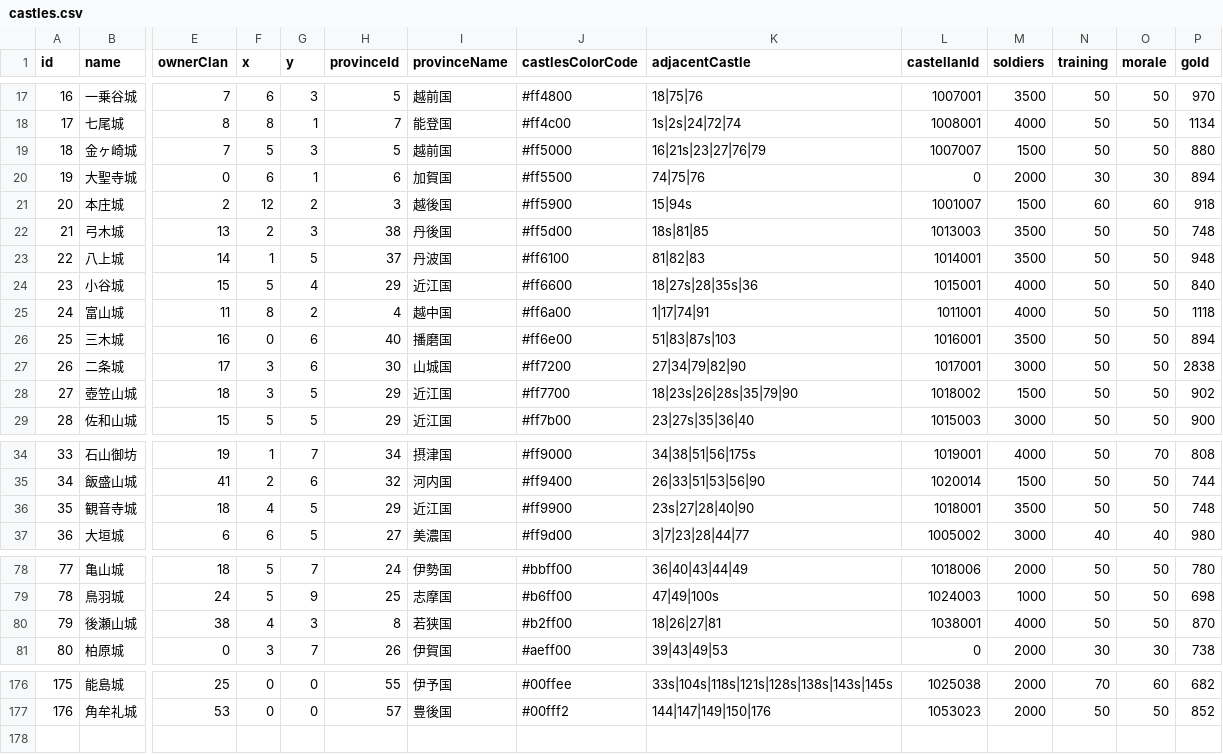
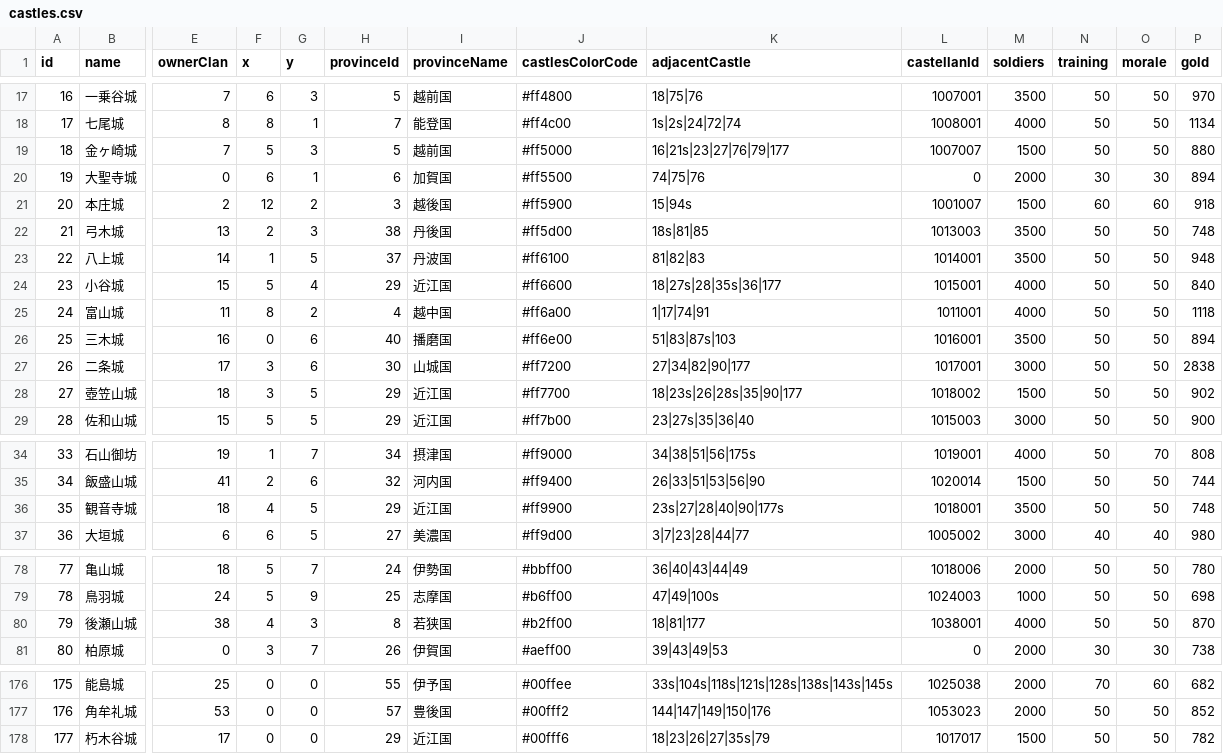
Before and after one commit to actrsys/sengoku-hadou, a CSV file: data/scenarios/1560_okehazama/castles.csv, drawn as a sheet; only a part is shown, gaps mark what is left out; rows hold the shown columns only; the diff names each change by its address in the sheet, - before the commit and + after, or states it on an @@ line.

```diff
--- a/data/scenarios/1560_okehazama/castles.csv
+++ b/data/scenarios/1560_okehazama/castles.csv
-K19 (adjacentCastle): 16|21s|23|27|76|79
+K19 (adjacentCastle): 16|21s|23|27|76|79|177
-K24 (adjacentCastle): 18|27s|28|35s|36
+K24 (adjacentCastle): 18|27s|28|35s|36|177
-K27 (adjacentCastle): 27|34|79|82|90
+K27 (adjacentCastle): 27|34|82|90|177
-K28 (adjacentCastle): 18|23s|26|28s|35|79|90
+K28 (adjacentCastle): 18|23s|26|28s|35|90|177
-K36 (adjacentCastle): 23s|27|28|40|90
+K36 (adjacentCastle): 23s|27|28|40|90|177s
-K80 (adjacentCastle): 18|26|27|81
+K80 (adjacentCastle): 18|81|177
+row 178: 177 | 朽木谷城 | 17 | 0 | 0 | 29 | 近江国 | #00fff6 | 18|23|26|27|35s|79 | 1017017 | 1500 | 50 | 50 | 782
```
Also changed, not shown: data/scenarios/1560_okehazama/warriors.csv.
